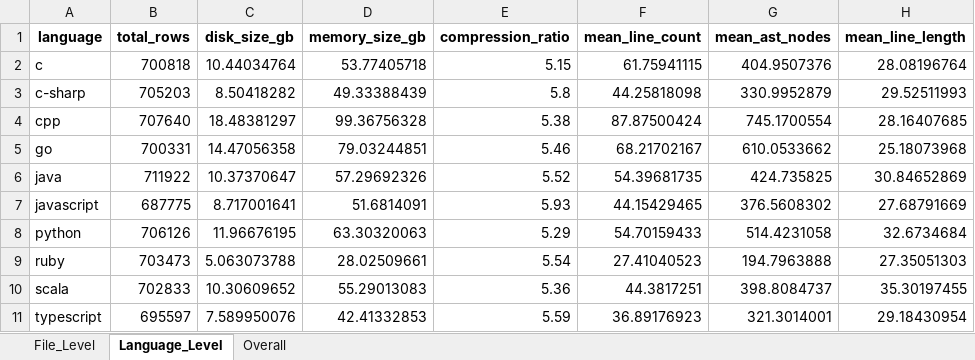
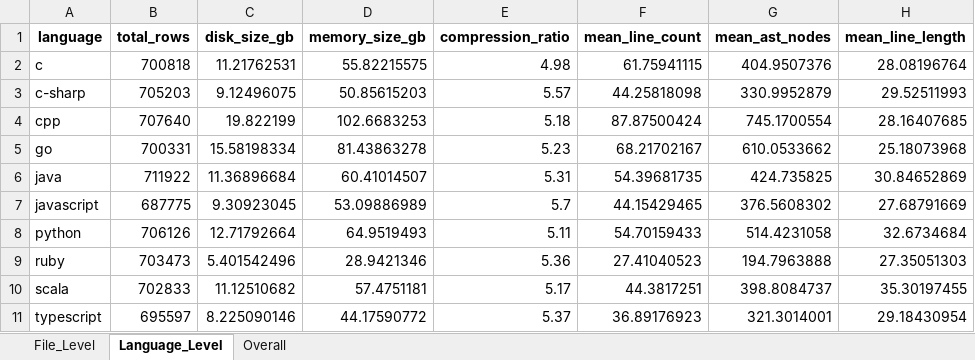
Before and after one commit to JugalGajjar/MultiLang-Code-Parser-Dataset, an Excel workbook: final_statistics/dataset_summary.xlsx, sheet Language_Level, drawn as a sheet; only a part is shown; values as stored, in another font and other column widths than the file's, no borders; the diff names each change by its address in the sheet, - before the commit and + after, or states it on an @@ line.

```diff
--- a/final_statistics/dataset_summary.xlsx (sheet Language_Level)
+++ b/final_statistics/dataset_summary.xlsx (sheet Language_Level)
-C2 (disk_size_gb): 10.44034764
+C2 (disk_size_gb): 11.21762531
-D2 (memory_size_gb): 53.77405718
+D2 (memory_size_gb): 55.82215575
-E2 (compression_ratio): 5.15
+E2 (compression_ratio): 4.98
-C3 (disk_size_gb): 8.50418282
+C3 (disk_size_gb): 9.12496075
-D3 (memory_size_gb): 49.33388439
+D3 (memory_size_gb): 50.85615203
-E3 (compression_ratio): 5.8
+E3 (compression_ratio): 5.57
-C4 (disk_size_gb): 18.48381297
+C4 (disk_size_gb): 19.822199
-D4 (memory_size_gb): 99.36756328
+D4 (memory_size_gb): 102.6683253
-E4 (compression_ratio): 5.38
+E4 (compression_ratio): 5.18
-C5 (disk_size_gb): 14.47056358
+C5 (disk_size_gb): 15.58198334
-D5 (memory_size_gb): 79.03244851
+D5 (memory_size_gb): 81.43863278
-E5 (compression_ratio): 5.46
+E5 (compression_ratio): 5.23
-C6 (disk_size_gb): 10.37370647
+C6 (disk_size_gb): 11.36896684
-D6 (memory_size_gb): 57.29692326
+D6 (memory_size_gb): 60.41014507
-E6 (compression_ratio): 5.52
+E6 (compression_ratio): 5.31
-C7 (disk_size_gb): 8.717001641
+C7 (disk_size_gb): 9.30923045
-D7 (memory_size_gb): 51.6814091
+D7 (memory_size_gb): 53.09886989
-E7 (compression_ratio): 5.93
+E7 (compression_ratio): 5.7
-C8 (disk_size_gb): 11.96676195
+C8 (disk_size_gb): 12.71792664
-D8 (memory_size_gb): 63.30320063
+D8 (memory_size_gb): 64.9519493
-E8 (compression_ratio): 5.29
+E8 (compression_ratio): 5.11
-C9 (disk_size_gb): 5.063073788
+C9 (disk_size_gb): 5.401542496
-D9 (memory_size_gb): 28.02509661
+D9 (memory_size_gb): 28.9421346
-E9 (compression_ratio): 5.54
+E9 (compression_ratio): 5.36
-C10 (disk_size_gb): 10.30609652
+C10 (disk_size_gb): 11.12510682
-D10 (memory_size_gb): 55.29013083
+D10 (memory_size_gb): 57.4751181
-E10 (compression_ratio): 5.36
+E10 (compression_ratio): 5.17
-C11 (disk_size_gb): 7.589950076
+C11 (disk_size_gb): 8.225090146
-D11 (memory_size_gb): 42.41332853
+D11 (memory_size_gb): 44.17590772
-E11 (compression_ratio): 5.59
+E11 (compression_ratio): 5.37
```
Also changed, not shown: sheet File_Level, sheet Overall, 8 other files.
